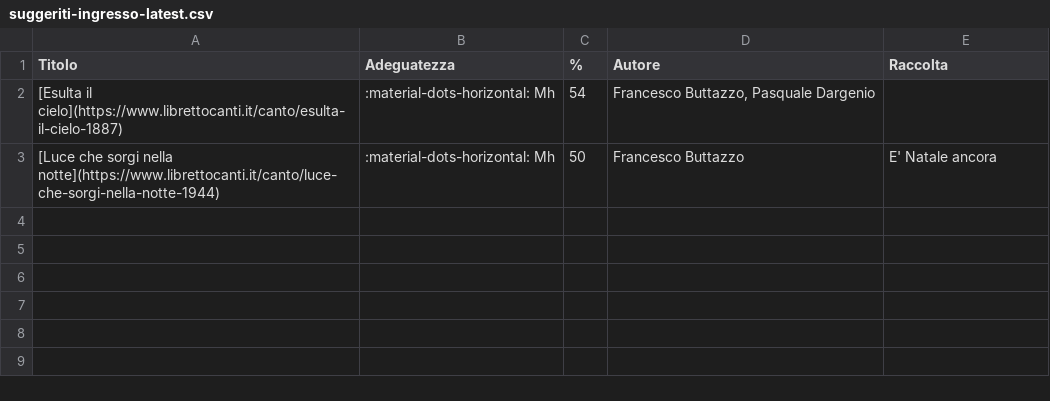
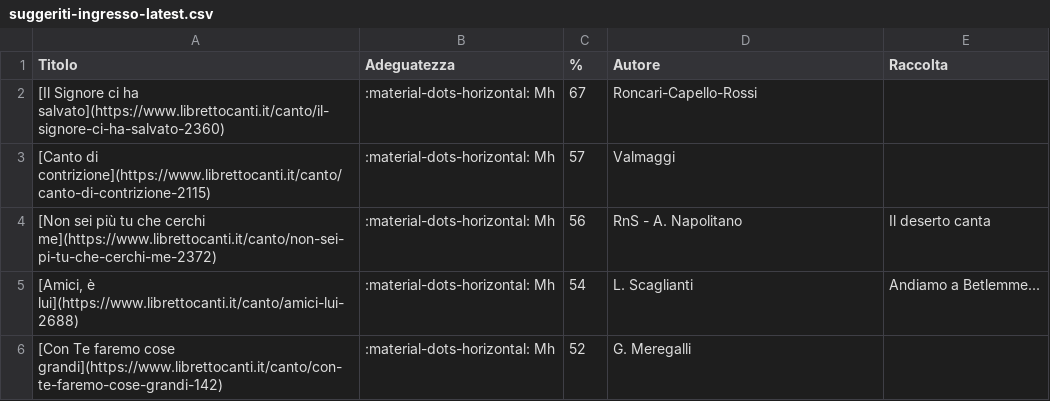
Before and after one commit to dennisangemi/hildegard, a CSV file: data/suggeriti-ingresso-latest.csv, drawn as a sheet.

```diff
--- a/data/suggeriti-ingresso-latest.csv
+++ b/data/suggeriti-ingresso-latest.csv
@@ -1,3 +1,6 @@
 Titolo,Adeguatezza,%,Autore,Raccolta
-[Esulta il cielo](https://www.librettocanti.it/canto/esulta-il-cielo-1887),:material-dots-horizontal: Mh,54,"Francesco Buttazzo, Pasquale Dargenio",
-[Luce che sorgi nella notte](https://www.librettocanti.it/canto/luce-che-sorgi-nella-notte-1944),:material-dots-horizontal: Mh,50,Francesco Buttazzo,E' Natale ancora
+[Il Signore ci ha salvato](https://www.librettocanti.it/canto/il-signore-ci-ha-salvato-2360),:material-dots-horizontal: Mh,67,Roncari-Capello-Rossi,
+[Canto di contrizione](https://www.librettocanti.it/canto/canto-di-contrizione-2115),:material-dots-horizontal: Mh,57,Valmaggi,
+[Non sei più tu che cerchi me](https://www.librettocanti.it/canto/non-sei-pi-tu-che-cerchi-me-2372),:material-dots-horizontal: Mh,56,RnS - A. Napolitano,Il deserto canta
+"[Amici, è lui](https://www.librettocanti.it/canto/amici-lui-2688)",:material-dots-horizontal: Mh,54,L. Scaglianti,Andiamo a Betlemme...
+[Con Te faremo cose grandi](https://www.librettocanti.it/canto/con-te-faremo-cose-grandi-142),:material-dots-horizontal: Mh,52,G. Meregalli,
```
Also changed, not shown: data/suggeriti-comunione-latest.csv, data/suggeriti-congedo-latest.csv, 9 other files.
